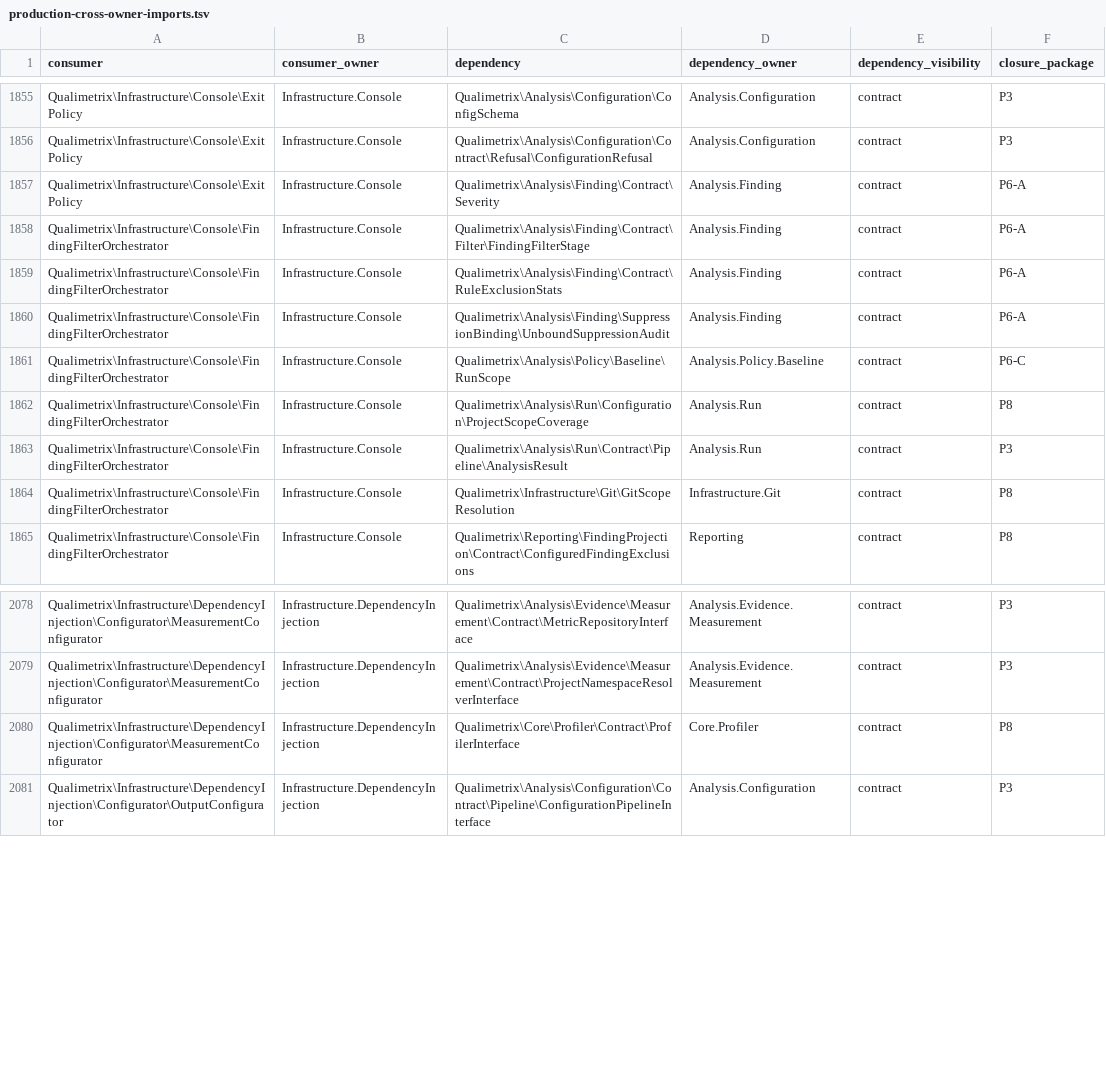
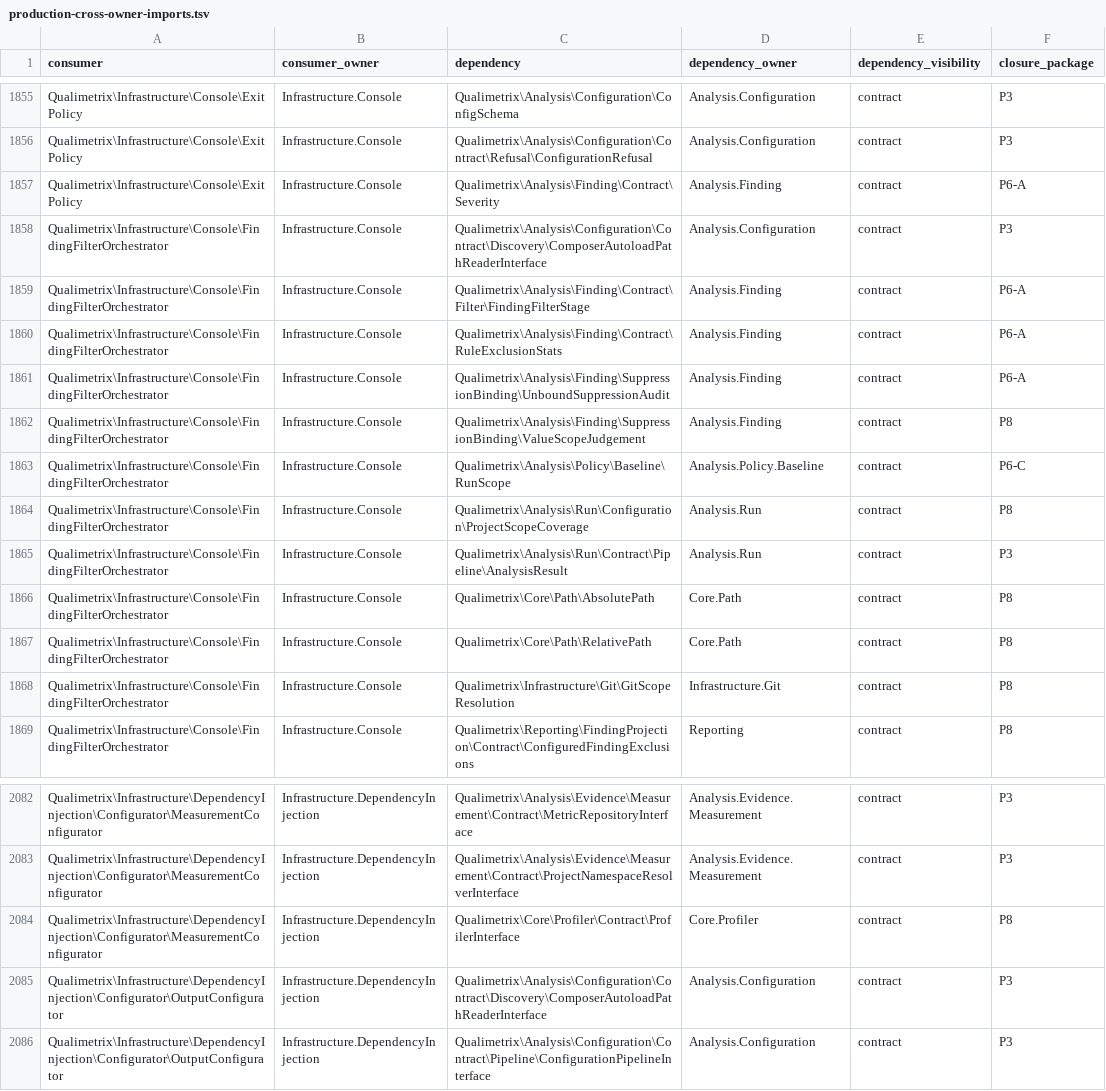
Before and after one commit to qualimetrix/qualimetrix, a TSV file: docs/internal/generated/modular-architecture/production-cross-owner-imports.tsv, drawn as a sheet; only a part is shown, gaps mark what is left out.

```diff
--- a/docs/internal/generated/modular-architecture/production-cross-owner-imports.tsv
+++ b/docs/internal/generated/modular-architecture/production-cross-owner-imports.tsv
@@ -1857,2 +1857,3 @@ Qualimetrix\Infrastructure\Console\ExitPolicy	Infrastructure.Console	Qualimetrix
 Qualimetrix\Infrastructure\Console\ExitPolicy	Infrastructure.Console	Qualimetrix\Analysis\Finding\Contract\Severity	Analysis.Finding	contract	P6-A
+Qualimetrix\Infrastructure\Console\FindingFilterOrchestrator	Infrastructure.Console	Qualimetrix\Analysis\Configuration\Contract\Discovery\ComposerAutoloadPathReaderInterface	Analysis.Configuration	contract	P3
 Qualimetrix\Infrastructure\Console\FindingFilterOrchestrator	Infrastructure.Console	Qualimetrix\Analysis\Finding\Contract\Filter\FindingFilterStage	Analysis.Finding	contract	P6-A
@@ -1860,2 +1861,3 @@ Qualimetrix\Infrastructure\Console\FindingFilterOrchestrator	Infrastructure.Cons
 Qualimetrix\Infrastructure\Console\FindingFilterOrchestrator	Infrastructure.Console	Qualimetrix\Analysis\Finding\SuppressionBinding\UnboundSuppressionAudit	Analysis.Finding	contract	P6-A
+Qualimetrix\Infrastructure\Console\FindingFilterOrchestrator	Infrastructure.Console	Qualimetrix\Analysis\Finding\SuppressionBinding\ValueScopeJudgement	Analysis.Finding	contract	P8
 Qualimetrix\Infrastructure\Console\FindingFilterOrchestrator	Infrastructure.Console	Qualimetrix\Analysis\Policy\Baseline\RunScope	Analysis.Policy.Baseline	contract	P6-C
@@ -1863,2 +1865,4 @@ Qualimetrix\Infrastructure\Console\FindingFilterOrchestrator	Infrastructure.Cons
 Qualimetrix\Infrastructure\Console\FindingFilterOrchestrator	Infrastructure.Console	Qualimetrix\Analysis\Run\Contract\Pipeline\AnalysisResult	Analysis.Run	contract	P3
+Qualimetrix\Infrastructure\Console\FindingFilterOrchestrator	Infrastructure.Console	Qualimetrix\Core\Path\AbsolutePath	Core.Path	contract	P8
+Qualimetrix\Infrastructure\Console\FindingFilterOrchestrator	Infrastructure.Console	Qualimetrix\Core\Path\RelativePath	Core.Path	contract	P8
 Qualimetrix\Infrastructure\Console\FindingFilterOrchestrator	Infrastructure.Console	Qualimetrix\Infrastructure\Git\GitScopeResolution	Infrastructure.Git	contract	P8
@@ -2080,2 +2084,3 @@ Qualimetrix\Infrastructure\DependencyInjection\Configurator\MeasurementConfigura
 Qualimetrix\Infrastructure\DependencyInjection\Configurator\MeasurementConfigurator	Infrastructure.DependencyInjection	Qualimetrix\Core\Profiler\Contract\ProfilerInterface	Core.Profiler	contract	P8
+Qualimetrix\Infrastructure\DependencyInjection\Configurator\OutputConfigurator	Infrastructure.DependencyInjection	Qualimetrix\Analysis\Configuration\Contract\Discovery\ComposerAutoloadPathReaderInterface	Analysis.Configuration	contract	P3
 Qualimetrix\Infrastructure\DependencyInjection\Configurator\OutputConfigurator	Infrastructure.DependencyInjection	Qualimetrix\Analysis\Configuration\Contract\Pipeline\ConfigurationPipelineInterface	Analysis.Configuration	contract	P3
```
Also changed, not shown: docs/internal/generated/modular-architecture/production-module-fan-in.tsv, docs/internal/generated/modular-architecture/production-ownership.tsv, 44 other files.
